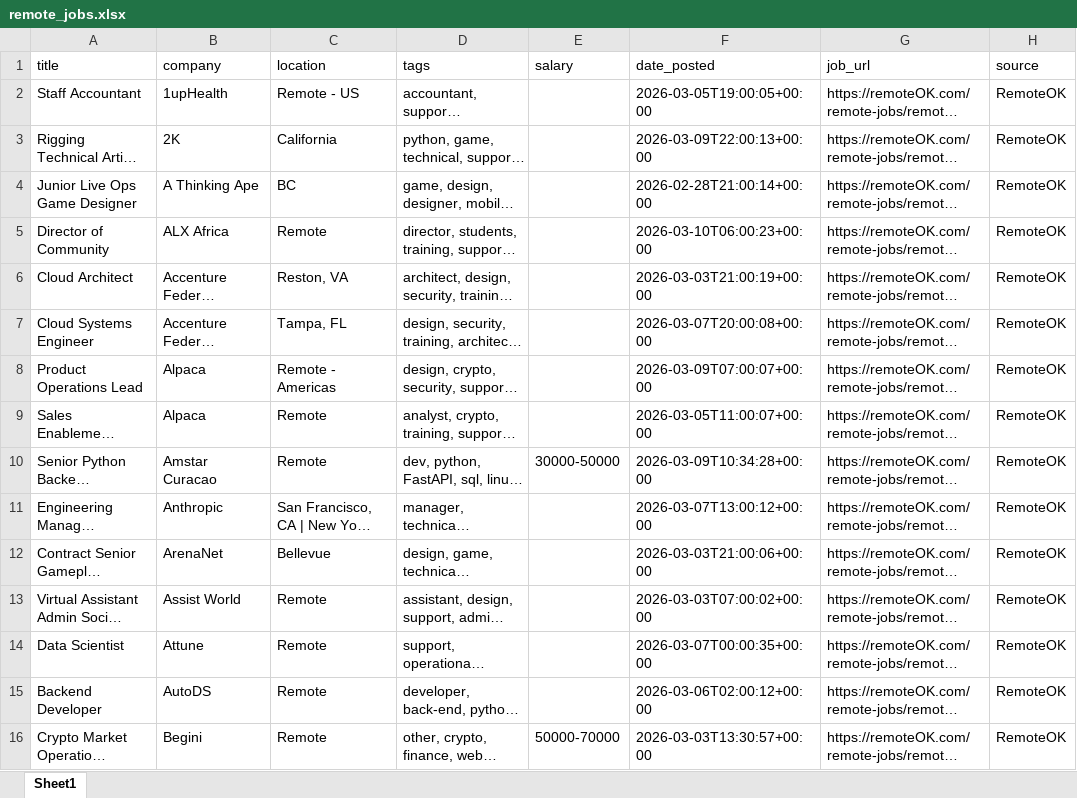
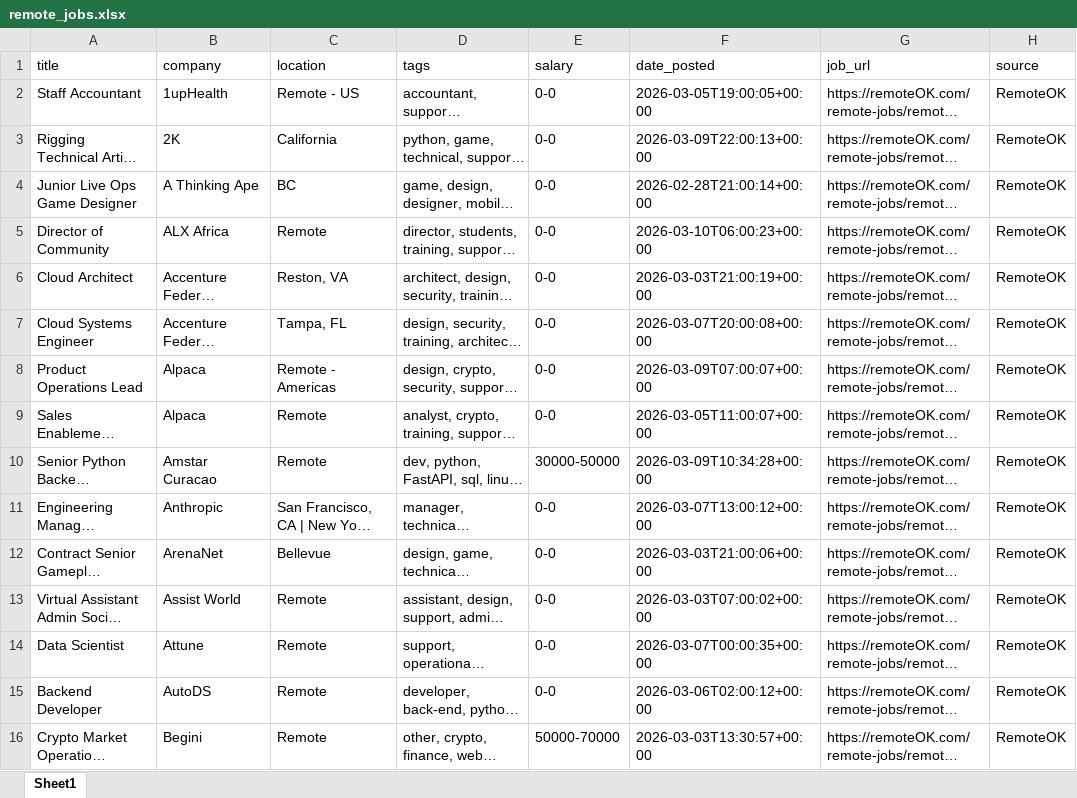
Before and after one commit to Lautarocuello98/remote-jobs-data-scraper, an Excel workbook: output/remote_jobs.xlsx, sheet Sheet1, drawn as a sheet; only a part is shown; long unchanged cells end in …; values as stored, in another font and other column widths than the file's, no borders; the diff covers the shown part only; the diff names each change by its address in the sheet, - before the commit and + after, or states it on an @@ line.

```diff
--- a/output/remote_jobs.xlsx (sheet Sheet1)
+++ b/output/remote_jobs.xlsx (sheet Sheet1)
-E2:E9 (salary): (empty)
+E2:E9 (salary): 0-0
-E11:E15 (salary): (empty)
+E11:E15 (salary): 0-0
```
Also changed, not shown: 79 edited cells elsewhere in this sheet, 11 other files.
